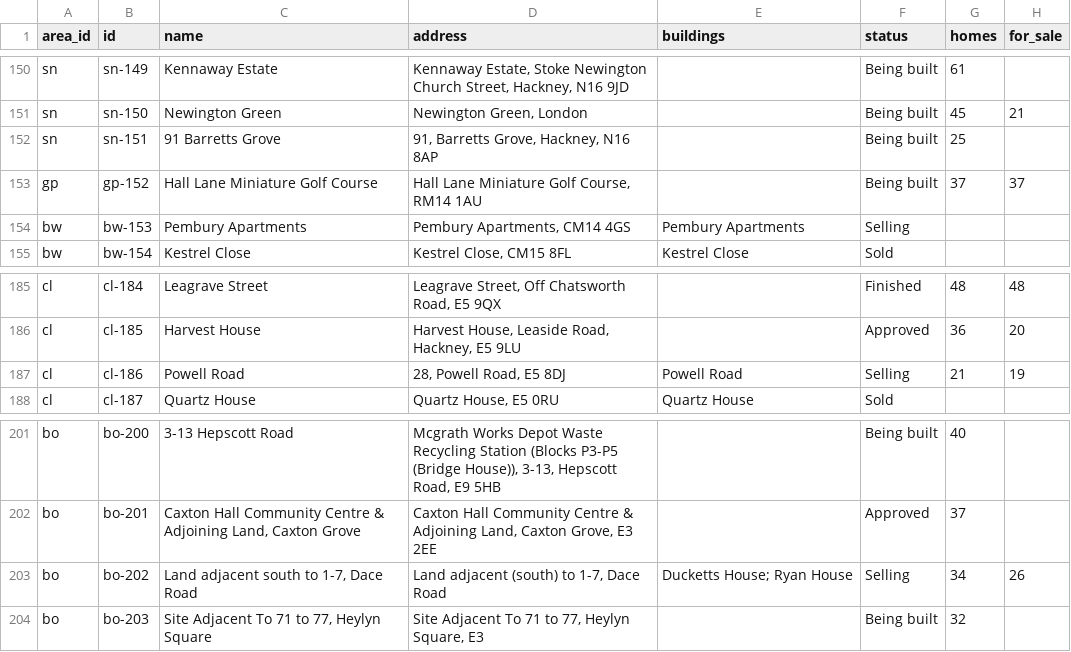
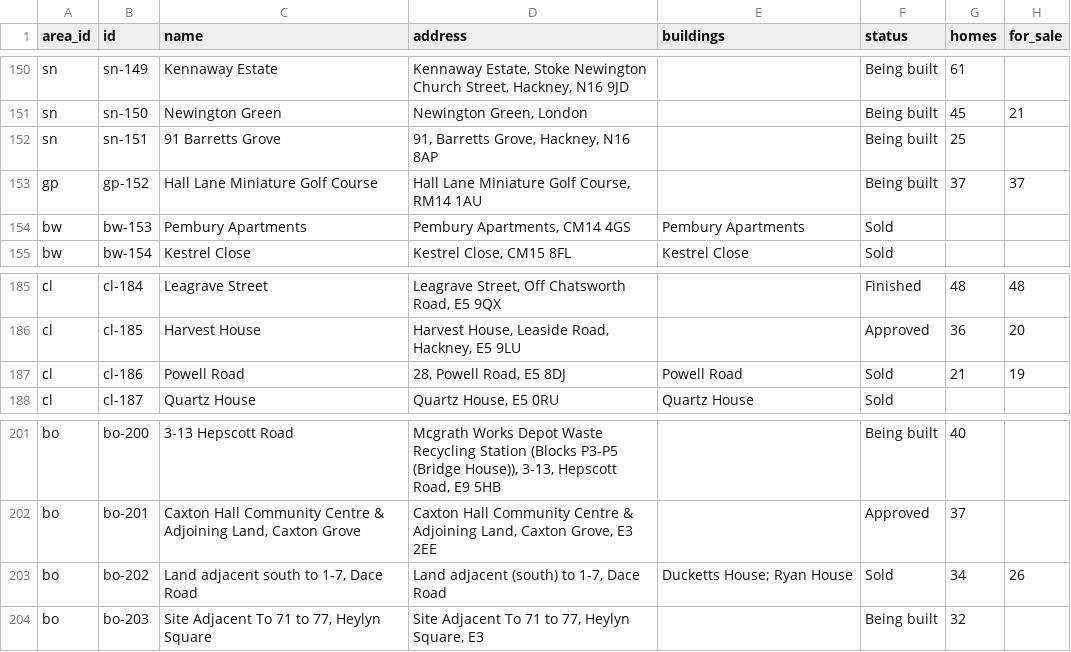
Before and after one commit to sosergio/london-2028, a CSV file: data/developments.csv, drawn as a sheet; only a part is shown, gaps mark what is left out; the diff covers the shown part only; the diff names each change by its address in the sheet, - before the commit and + after, or states it on an @@ line.

```diff
--- a/data/developments.csv
+++ b/data/developments.csv
-F154 (status): Selling
+F154 (status): Sold
-F187 (status): Selling
+F187 (status): Sold
-F203 (status): Selling
+F203 (status): Sold
```
Also changed, not shown: 13 edited cells elsewhere in this file, 3 other files.
